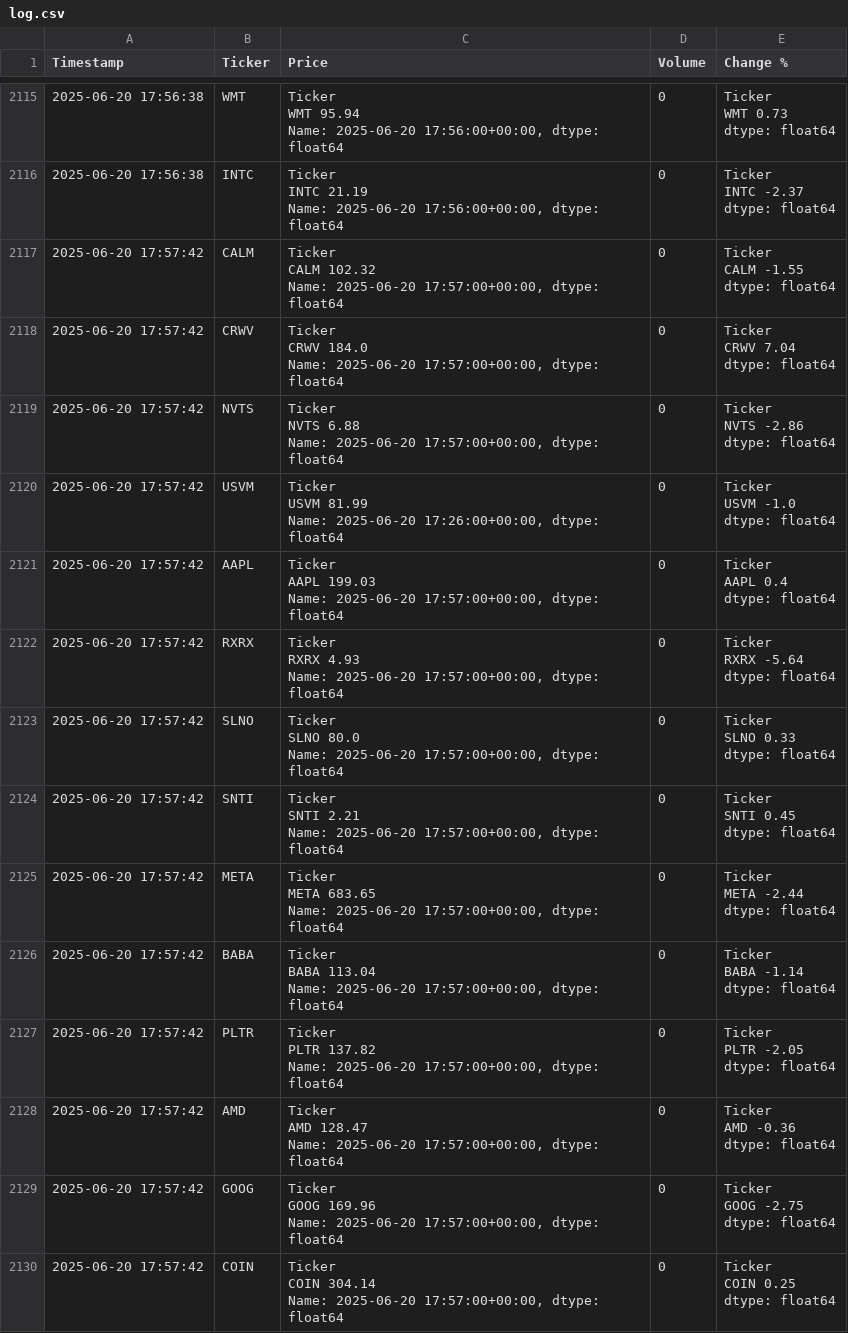
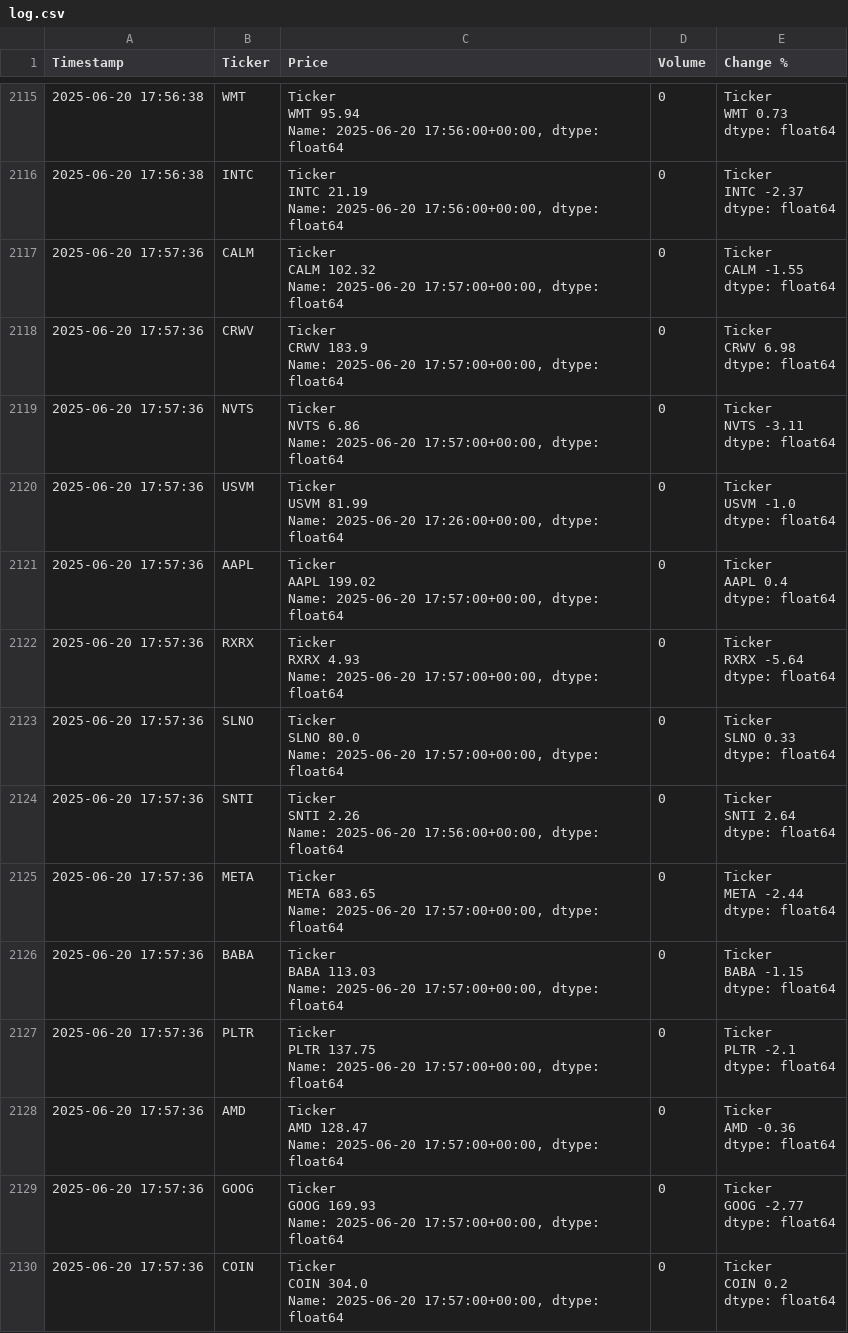
Before and after one commit to dbarber530/Logger3.0, a CSV file: data/log.csv, drawn as a sheet; only a part is shown, gaps mark what is left out; the diff covers the shown part only.

Commit message:
Automated log update 2025-06-20 17:59:14

```diff
--- a/data/log.csv
+++ b/data/log.csv
@@ -10576,71 +10576,71 @@ INTC   -2.37
 dtype: float64"
-2025-06-20 17:57:42,CALM,"Ticker
-CALM    102.32
-Name: 2025-06-20 17:57:00+00:00, dtype: float64",0,"Ticker
-CALM   -1.55
-dtype: float64"
-2025-06-20 17:57:42,CRWV,"Ticker
-CRWV    184.0
-Name: 2025-06-20 17:57:00+00:00, dtype: float64",0,"Ticker
-CRWV    7.04
-dtype: float64"
-2025-06-20 17:57:42,NVTS,"Ticker
-NVTS    6.88
-Name: 2025-06-20 17:57:00+00:00, dtype: float64",0,"Ticker
-NVTS   -2.86
-dtype: float64"
-2025-06-20 17:57:42,USVM,"Ticker
-USVM    81.99
-Name: 2025-06-20 17:26:00+00:00, dtype: float64",0,"Ticker
-USVM   -1.0
-dtype: float64"
-2025-06-20 17:57:42,AAPL,"Ticker
-AAPL    199.03
-Name: 2025-06-20 17:57:00+00:00, dtype: float64",0,"Ticker
-AAPL    0.4
-dtype: float64"
-2025-06-20 17:57:42,RXRX,"Ticker
-RXRX    4.93
-Name: 2025-06-20 17:57:00+00:00, dtype: float64",0,"Ticker
-RXRX   -5.64
-dtype: float64"
-2025-06-20 17:57:42,SLNO,"Ticker
-SLNO    80.0
-Name: 2025-06-20 17:57:00+00:00, dtype: float64",0,"Ticker
-SLNO    0.33
-dtype: float64"
-2025-06-20 17:57:42,SNTI,"Ticker
-SNTI    2.21
-Name: 2025-06-20 17:57:00+00:00, dtype: float64",0,"Ticker
-SNTI    0.45
-dtype: float64"
-2025-06-20 17:57:42,META,"Ticker
-META    683.65
-Name: 2025-06-20 17:57:00+00:00, dtype: float64",0,"Ticker
-META   -2.44
-dtype: float64"
-2025-06-20 17:57:42,BABA,"Ticker
-BABA    113.04
-Name: 2025-06-20 17:57:00+00:00, dtype: float64",0,"Ticker
-BABA   -1.14
-dtype: float64"
-2025-06-20 17:57:42,PLTR,"Ticker
-PLTR    137.82
-Name: 2025-06-20 17:57:00+00:00, dtype: float64",0,"Ticker
-PLTR   -2.05
-dtype: float64"
-2025-06-20 17:57:42,AMD,"Ticker
-AMD    128.47
-Name: 2025-06-20 17:57:00+00:00, dtype: float64",0,"Ticker
-AMD   -0.36
-dtype: float64"
-2025-06-20 17:57:42,GOOG,"Ticker
-GOOG    169.96
-Name: 2025-06-20 17:57:00+00:00, dtype: float64",0,"Ticker
-GOOG   -2.75
-dtype: float64"
-2025-06-20 17:57:42,COIN,"Ticker
-COIN    304.14
-Name: 2025-06-20 17:57:00+00:00, dtype: float64",0,"Ticker
-COIN    0.25
-dtype: float64"
+2025-06-20 17:57:36,CALM,"Ticker
+CALM    102.32
+Name: 2025-06-20 17:57:00+00:00, dtype: float64",0,"Ticker
+CALM   -1.55
+dtype: float64"
+2025-06-20 17:57:36,CRWV,"Ticker
+CRWV    183.9
+Name: 2025-06-20 17:57:00+00:00, dtype: float64",0,"Ticker
+CRWV    6.98
+dtype: float64"
+2025-06-20 17:57:36,NVTS,"Ticker
+NVTS    6.86
+Name: 2025-06-20 17:57:00+00:00, dtype: float64",0,"Ticker
+NVTS   -3.11
+dtype: float64"
+2025-06-20 17:57:36,USVM,"Ticker
+USVM    81.99
+Name: 2025-06-20 17:26:00+00:00, dtype: float64",0,"Ticker
+USVM   -1.0
+dtype: float64"
+2025-06-20 17:57:36,AAPL,"Ticker
+AAPL    199.02
+Name: 2025-06-20 17:57:00+00:00, dtype: float64",0,"Ticker
+AAPL    0.4
+dtype: float64"
+2025-06-20 17:57:36,RXRX,"Ticker
+RXRX    4.93
+Name: 2025-06-20 17:57:00+00:00, dtype: float64",0,"Ticker
+RXRX   -5.64
+dtype: float64"
+2025-06-20 17:57:36,SLNO,"Ticker
+SLNO    80.0
+Name: 2025-06-20 17:57:00+00:00, dtype: float64",0,"Ticker
+SLNO    0.33
+dtype: float64"
+2025-06-20 17:57:36,SNTI,"Ticker
+SNTI    2.26
+Name: 2025-06-20 17:56:00+00:00, dtype: float64",0,"Ticker
+SNTI    2.64
+dtype: float64"
+2025-06-20 17:57:36,META,"Ticker
+META    683.65
+Name: 2025-06-20 17:57:00+00:00, dtype: float64",0,"Ticker
+META   -2.44
+dtype: float64"
+2025-06-20 17:57:36,BABA,"Ticker
+BABA    113.03
+Name: 2025-06-20 17:57:00+00:00, dtype: float64",0,"Ticker
+BABA   -1.15
+dtype: float64"
+2025-06-20 17:57:36,PLTR,"Ticker
+PLTR    137.75
+Name: 2025-06-20 17:57:00+00:00, dtype: float64",0,"Ticker
+PLTR   -2.1
+dtype: float64"
+2025-06-20 17:57:36,AMD,"Ticker
+AMD    128.47
+Name: 2025-06-20 17:57:00+00:00, dtype: float64",0,"Ticker
+AMD   -0.36
+dtype: float64"
+2025-06-20 17:57:36,GOOG,"Ticker
+GOOG    169.93
+Name: 2025-06-20 17:57:00+00:00, dtype: float64",0,"Ticker
+GOOG   -2.77
+dtype: float64"
+2025-06-20 17:57:36,COIN,"Ticker
+COIN    304.0
+Name: 2025-06-20 17:57:00+00:00, dtype: float64",0,"Ticker
+COIN    0.2
+dtype: float64"
```
Also changed, not shown: 90 edited cells elsewhere in this file.
